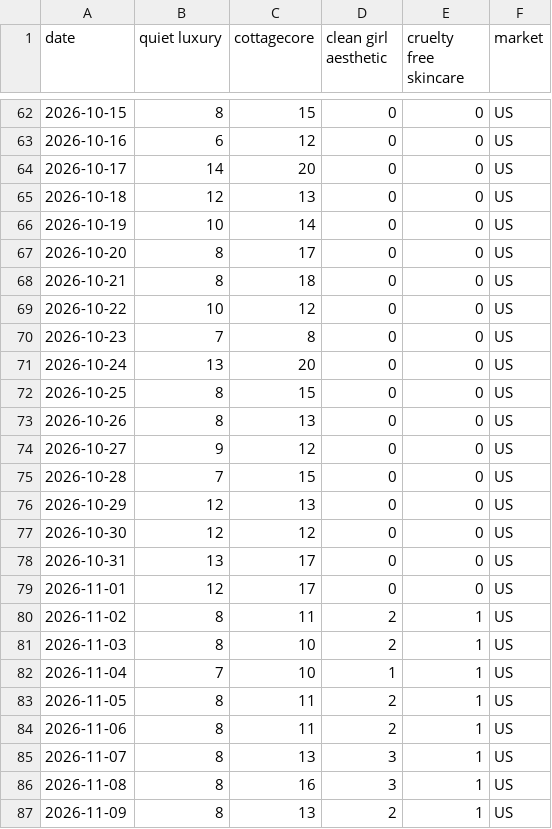
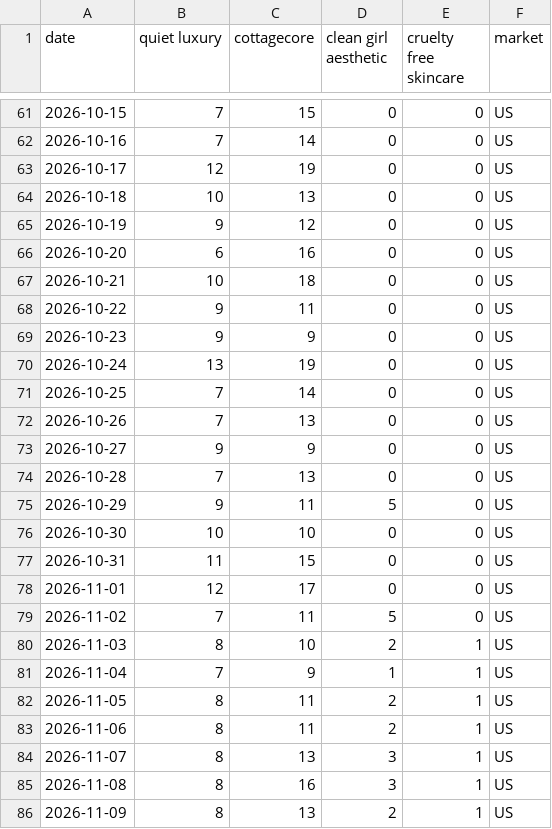
Before and after one commit to KhushiC04/fashion-trend-radar, a CSV file: trend_data_latest.csv, drawn as a sheet; only a part is shown, gaps mark what is left out; the diff covers the shown part only.

```diff
--- a/trend_data_latest.csv
+++ b/trend_data_latest.csv
@@ -62,22 +61,22 @@ date,quiet luxury,cottagecore,clean girl aesthetic,cruelty free skincare,market
-2026-10-15,8,15,0,0,US
-2026-10-16,6,12,0,0,US
-2026-10-17,14,20,0,0,US
-2026-10-18,12,13,0,0,US
-2026-10-19,10,14,0,0,US
-2026-10-20,8,17,0,0,US
-2026-10-21,8,18,0,0,US
-2026-10-22,10,12,0,0,US
-2026-10-23,7,8,0,0,US
-2026-10-24,13,20,0,0,US
-2026-10-25,8,15,0,0,US
-2026-10-26,8,13,0,0,US
-2026-10-27,9,12,0,0,US
-2026-10-28,7,15,0,0,US
-2026-10-29,12,13,0,0,US
-2026-10-30,12,12,0,0,US
-2026-10-31,13,17,0,0,US
+2026-10-15,7,15,0,0,US
+2026-10-16,7,14,0,0,US
+2026-10-17,12,19,0,0,US
+2026-10-18,10,13,0,0,US
+2026-10-19,9,12,0,0,US
+2026-10-20,6,16,0,0,US
+2026-10-21,10,18,0,0,US
+2026-10-22,9,11,0,0,US
+2026-10-23,9,9,0,0,US
+2026-10-24,13,19,0,0,US
+2026-10-25,7,14,0,0,US
+2026-10-26,7,13,0,0,US
+2026-10-27,9,9,0,0,US
+2026-10-28,7,13,0,0,US
+2026-10-29,9,11,5,0,US
+2026-10-30,10,10,0,0,US
+2026-10-31,11,15,0,0,US
 2026-11-01,12,17,0,0,US
-2026-11-02,8,11,2,1,US
+2026-11-02,7,11,5,0,US
 2026-11-03,8,10,2,1,US
-2026-11-04,7,10,1,1,US
+2026-11-04,7,9,1,1,US
 2026-11-05,8,11,2,1,US
```
Also changed, not shown: 2 added rows, 2 removed rows and 137 edited cells elsewhere in this file.
